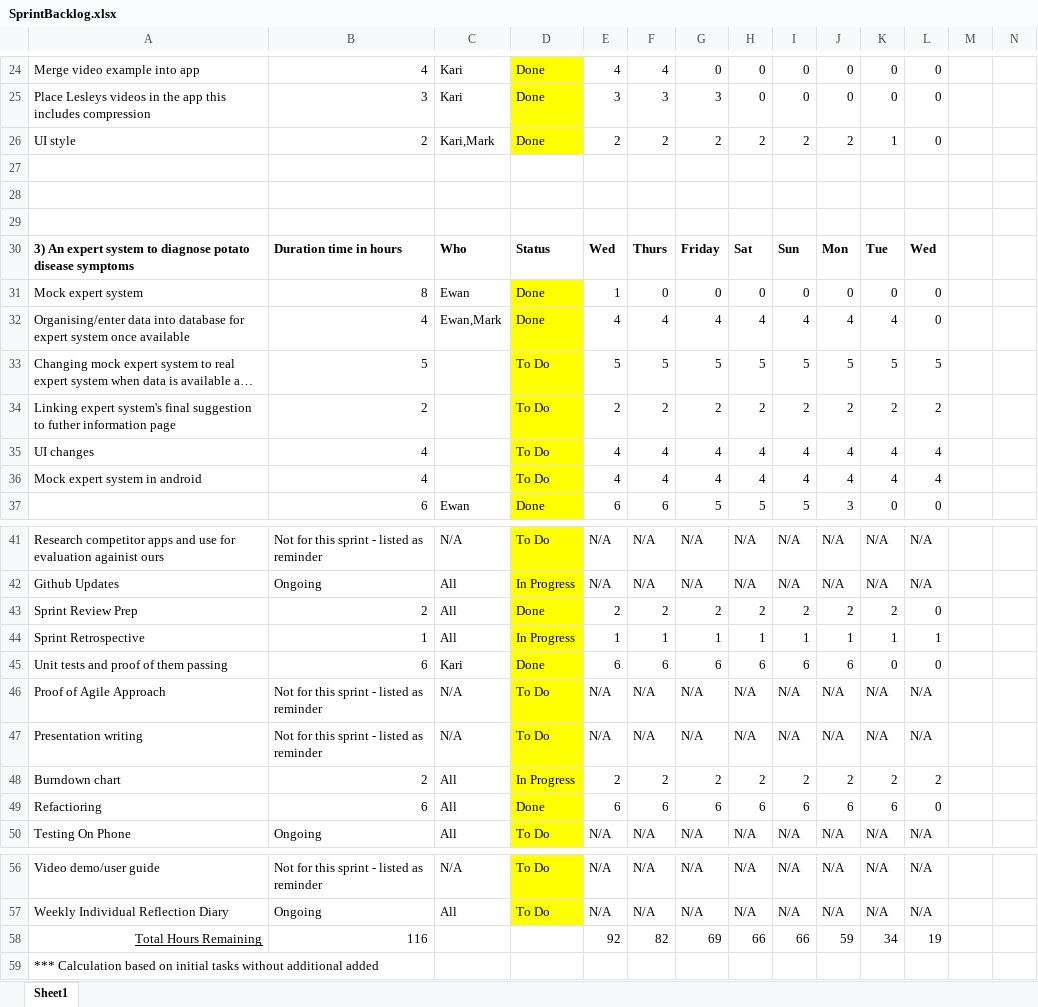
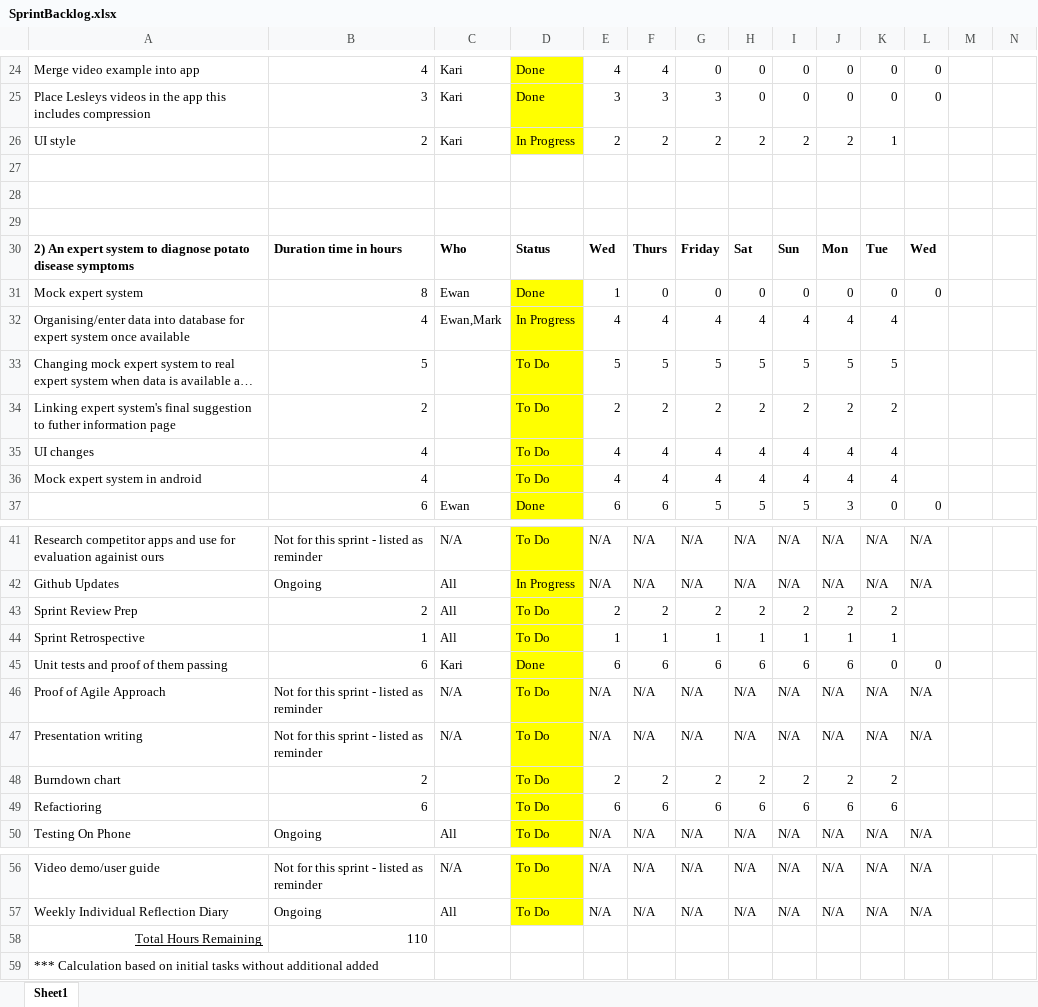
Before and after one commit to karivmcmahon/IndustrialTeamProj, an Excel workbook: Sprint Backlog/SprintBacklog.xlsx, sheet Sheet1, drawn as a sheet; only a part is shown, gaps mark what is left out; long unchanged cells end in …; values as stored, in another font and other column widths than the file's, no borders; conditional formats not drawn; the diff covers the shown part only; the diff names each change by its address in the sheet, - before the commit and + after, or states it on an @@ line.

```diff
--- a/Sprint Backlog/SprintBacklog.xlsx (sheet Sheet1)
+++ b/Sprint Backlog/SprintBacklog.xlsx (sheet Sheet1)
-C26: Kari,Mark
+C26: Kari
-D26: Done
+D26: In Progress
-L26: 0
+L26: (empty)
-A30: 3) An expert…
+A30: 2) An expert…
-D32: Done
+D32: In Progress
-L32: 0
+L32: (empty)
-L33: 5
+L33: (empty)
-L34: 2
+L34: (empty)
-L35:L36: 4
+L35:L36: (empty)
-D43: Done
+D43: To Do
-L43: 0
+L43: (empty)
-D44: In Progress
+D44: To Do
-L44: 1
+L44: (empty)
-C48:C49: All
+C48:C49: (empty)
-D48: In Progress
+D48: To Do
-L48: 2
+L48: (empty)
-D49: Done
+D49: To Do
-L49: 0
+L49: (empty)
-B58: 116
+B58: 110
-E58: 92
+E58: (empty)
-F58: 82
+F58: (empty)
-G58: 69
+G58: (empty)
-H58: 66
+H58: (empty)
-I58: 66
+I58: (empty)
-J58: 59
+J58: (empty)
-K58: 34
+K58: (empty)
-L58: 19
+L58: (empty)
```
Also changed, not shown: 5 edited cells elsewhere in this sheet, 1 other file.
